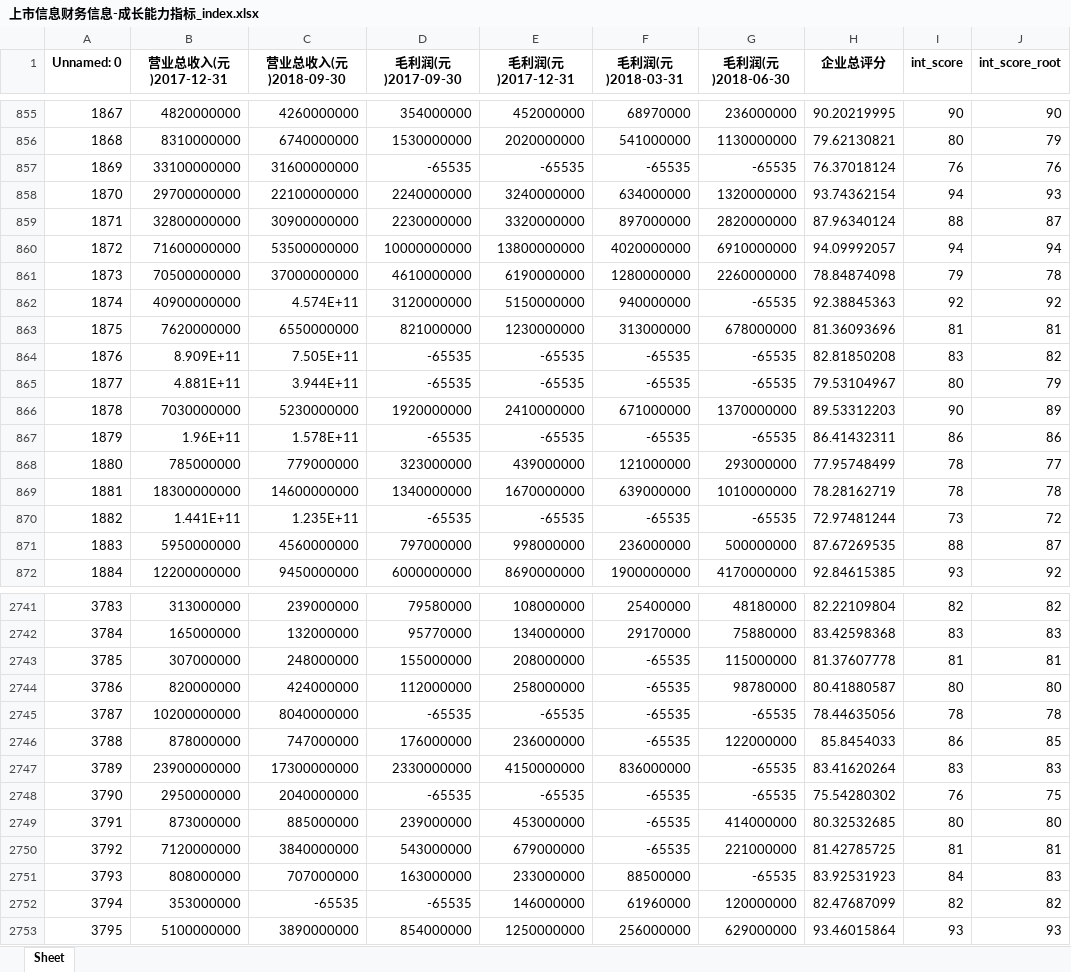
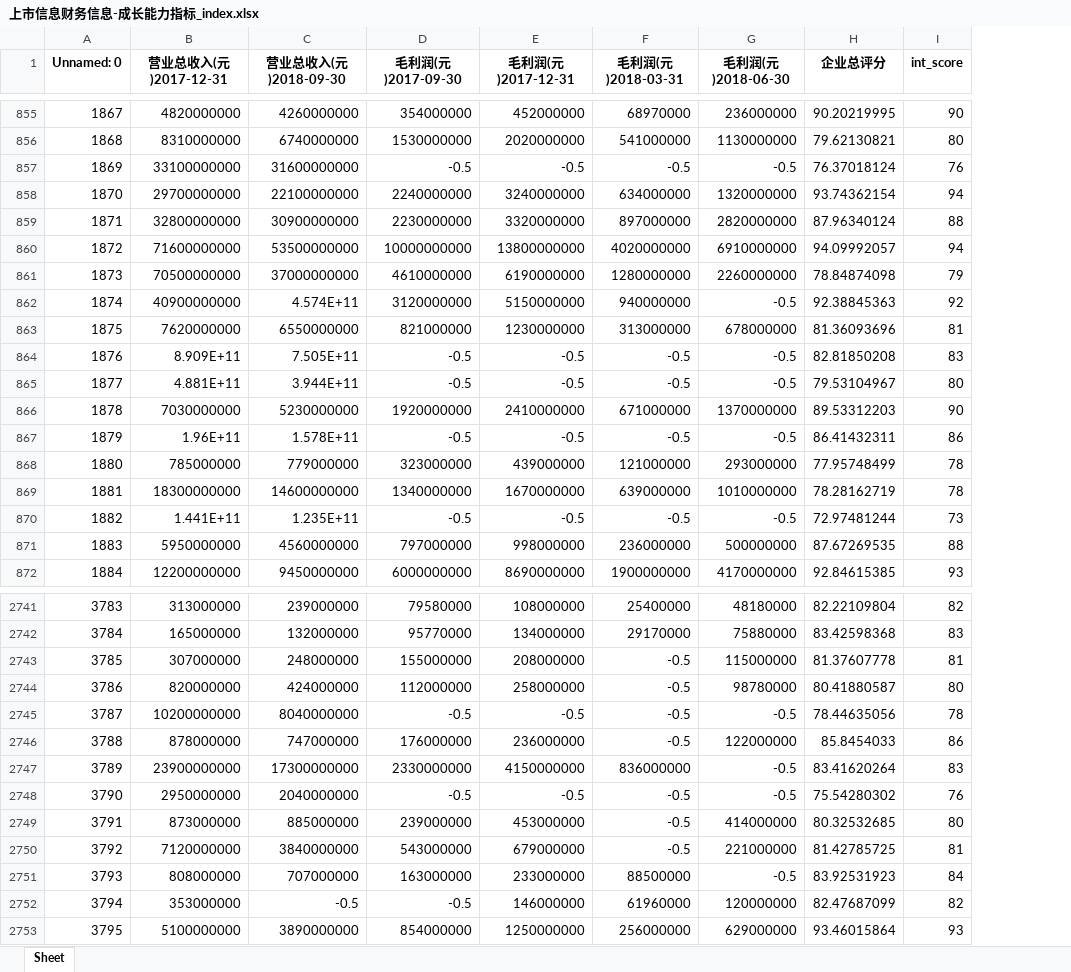
Before and after one commit to BarryZM/BFSUIEEEISIWorldCup, an Excel workbook: data/processed_data/corporation_index/上市信息财务信息-成长能力指标_index.xlsx, sheet Sheet, drawn as a sheet; only a part is shown, gaps mark what is left out; values as stored, in another font and other column widths than the file's, no borders; the diff covers the shown part only; the diff names each change by its address in the sheet, - before the commit and + after, or states it on an @@ line.

```diff
--- a/data/processed_data/corporation_index/上市信息财务信息-成长能力指标_index.xlsx (sheet Sheet)
+++ b/data/processed_data/corporation_index/上市信息财务信息-成长能力指标_index.xlsx (sheet Sheet)
-column J (int_score_root), rows 855-872: 90 | 79 | 76 | 93 | 87 | 94 | 78 | 92 | 81 | 82 | 79 | 89 | 86 | 77 | 78 | 72 | 87 | 92; rows 2741-2753: 82 | 83 | 81 | 80 | 78 | 85 | 83 | 75 | 80 | 81 | 83 | 82 | 93
-D857 (毛利润(元)2017-09-30): -65535
+D857 (毛利润(元)2017-09-30): -0.5
-E857 (毛利润(元)2017-12-31): -65535
+E857 (毛利润(元)2017-12-31): -0.5
-F857 (毛利润(元)2018-03-31): -65535
+F857 (毛利润(元)2018-03-31): -0.5
-G857 (毛利润(元)2018-06-30): -65535
+G857 (毛利润(元)2018-06-30): -0.5
-G862 (毛利润(元)2018-06-30): -65535
+G862 (毛利润(元)2018-06-30): -0.5
-D864:D865 (毛利润(元)2017-09-30): -65535
+D864:D865 (毛利润(元)2017-09-30): -0.5
-E864:E865 (毛利润(元)2017-12-31): -65535
+E864:E865 (毛利润(元)2017-12-31): -0.5
-F864:F865 (毛利润(元)2018-03-31): -65535
+F864:F865 (毛利润(元)2018-03-31): -0.5
-G864:G865 (毛利润(元)2018-06-30): -65535
+G864:G865 (毛利润(元)2018-06-30): -0.5
-D867 (毛利润(元)2017-09-30): -65535
+D867 (毛利润(元)2017-09-30): -0.5
-E867 (毛利润(元)2017-12-31): -65535
+E867 (毛利润(元)2017-12-31): -0.5
-F867 (毛利润(元)2018-03-31): -65535
+F867 (毛利润(元)2018-03-31): -0.5
-G867 (毛利润(元)2018-06-30): -65535
+G867 (毛利润(元)2018-06-30): -0.5
-D870 (毛利润(元)2017-09-30): -65535
+D870 (毛利润(元)2017-09-30): -0.5
-E870 (毛利润(元)2017-12-31): -65535
+E870 (毛利润(元)2017-12-31): -0.5
-F870 (毛利润(元)2018-03-31): -65535
+F870 (毛利润(元)2018-03-31): -0.5
-G870 (毛利润(元)2018-06-30): -65535
+G870 (毛利润(元)2018-06-30): -0.5
-F2743:F2746 (毛利润(元)2018-03-31): -65535
+F2743:F2746 (毛利润(元)2018-03-31): -0.5
-D2745 (毛利润(元)2017-09-30): -65535
+D2745 (毛利润(元)2017-09-30): -0.5
-E2745 (毛利润(元)2017-12-31): -65535
+E2745 (毛利润(元)2017-12-31): -0.5
-G2745 (毛利润(元)2018-06-30): -65535
+G2745 (毛利润(元)2018-06-30): -0.5
-G2747:G2748 (毛利润(元)2018-06-30): -65535
+G2747:G2748 (毛利润(元)2018-06-30): -0.5
-D2748 (毛利润(元)2017-09-30): -65535
+D2748 (毛利润(元)2017-09-30): -0.5
-E2748 (毛利润(元)2017-12-31): -65535
+E2748 (毛利润(元)2017-12-31): -0.5
-F2748:F2750 (毛利润(元)2018-03-31): -65535
+F2748:F2750 (毛利润(元)2018-03-31): -0.5
-G2751 (毛利润(元)2018-06-30): -65535
+G2751 (毛利润(元)2018-06-30): -0.5
-C2752 (营业总收入(元)2018-09-30): -65535
+C2752 (营业总收入(元)2018-09-30): -0.5
-D2752 (毛利润(元)2017-09-30): -65535
+D2752 (毛利润(元)2017-09-30): -0.5
```
Also changed, not shown: 307 edited cells elsewhere in this sheet, data/processed_data/corporation_index/上市信息财务信息-财务风险指标_index.xlsx, data/processed_data/corporation_index/上市信息财务信息盈利能力指标_index.xlsx, 6 other files.
